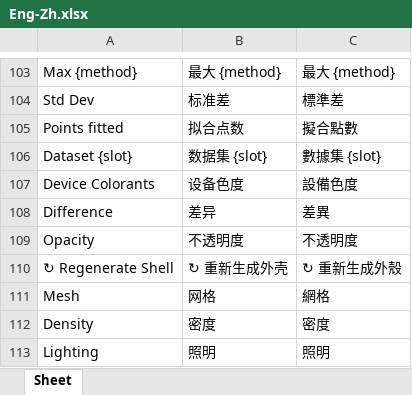
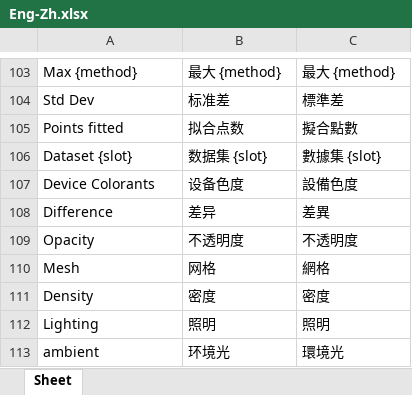
Before and after one commit to colourbill-ctrl/chardata, an Excel workbook: translations/Eng-Zh.xlsx, sheet Sheet, drawn as a sheet; only a part is shown, gaps mark what is left out; the shorter side is filled out with more unchanged rows; values as stored, in another font and other column widths than the file's, no borders; the diff names each change by its address in the sheet, - before the commit and + after, or states it on an @@ line.

```diff
--- a/translations/Eng-Zh.xlsx (sheet Sheet)
+++ b/translations/Eng-Zh.xlsx (sheet Sheet)
-row 110: ↻ Regenerate Shell | ↻ 重新生成外壳 | ↻ 重新生成外殼
```
Also changed, not shown: translations/Eng-De.xlsx, translations/Eng-Fr.xlsx, 7 other files.
